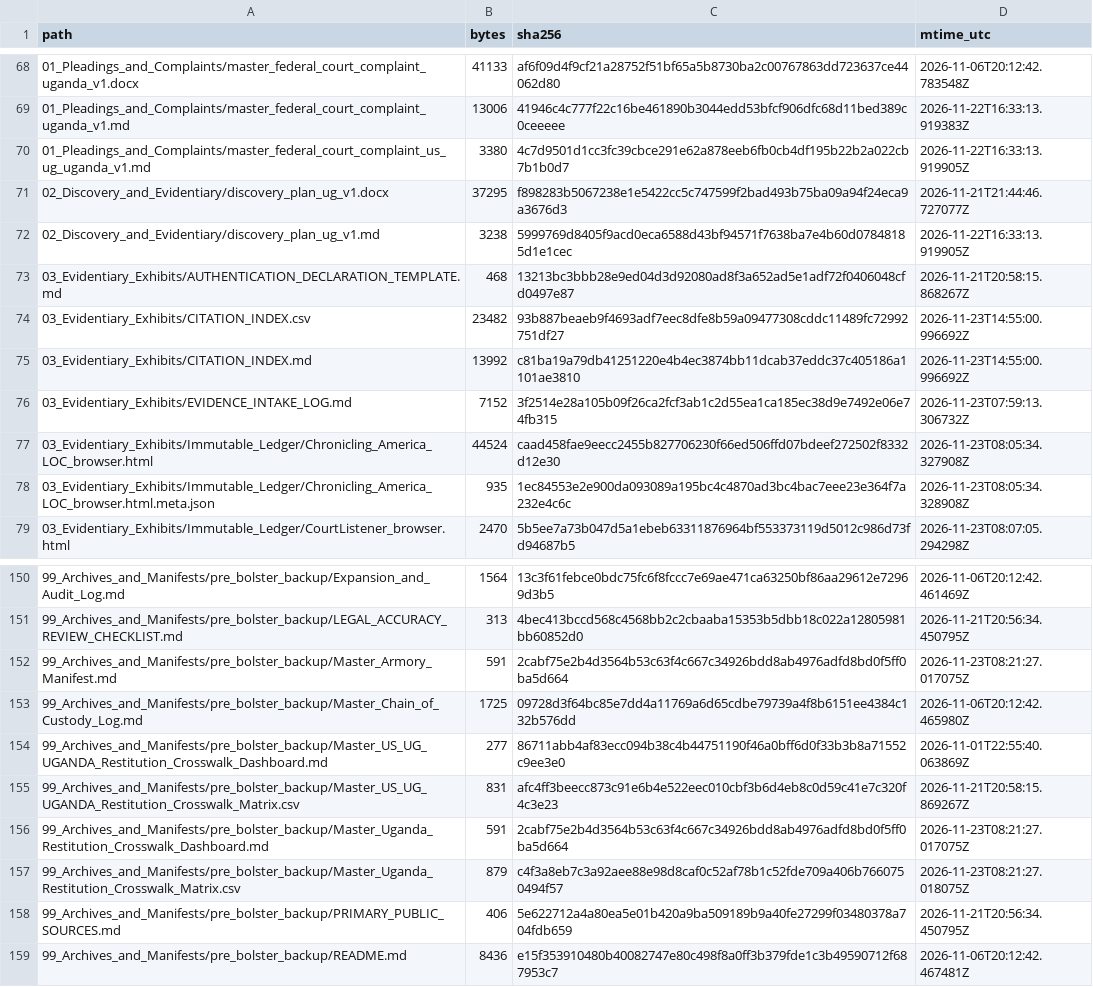
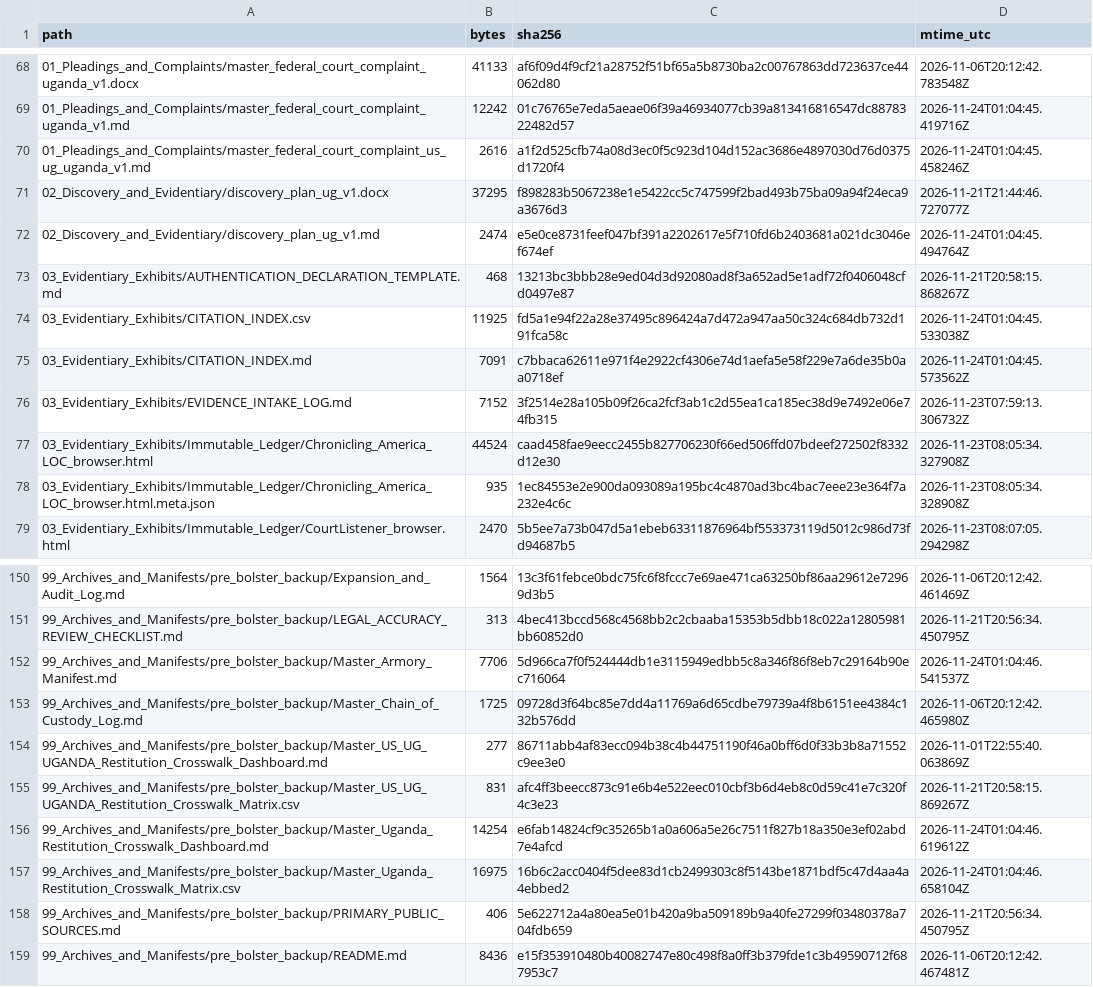
Before and after one commit to GlobalRestitutionAlliance/africa-us-ug-uganda-master-litigation, a CSV file: 99_Archives_and_Manifests/MANIFEST_SHA256.csv, drawn as a sheet; only a part is shown, gaps mark what is left out; the diff covers the shown part only.

```diff
--- a/99_Archives_and_Manifests/MANIFEST_SHA256.csv
+++ b/99_Archives_and_Manifests/MANIFEST_SHA256.csv
@@ -68,9 +68,9 @@ path,bytes,sha256,mtime_utc
 01_Pleadings_and_Complaints/master_federal_court_complaint_uganda_v1.docx,41133,af6f09d4f9cf21a28752f51bf65a5b8730ba2c00767863dd723637ce44062d80,2026-11-06T20:12:42.783548Z
-01_Pleadings_and_Complaints/master_federal_court_complaint_uganda_v1.md,13006,41946c4c777f22c16be461890b3044edd53bfcf906dfc68d11bed389c0ceeeee,2026-11-22T16:33:13.919383Z
-01_Pleadings_and_Complaints/master_federal_court_complaint_us_ug_uganda_v1.md,3380,4c7d9501d1cc3fc39cbce291e62a878eeb6fb0cb4df195b22b2a022cb7b1b0d7,2026-11-22T16:33:13.919905Z
+01_Pleadings_and_Complaints/master_federal_court_complaint_uganda_v1.md,12242,01c76765e7eda5aeae06f39a46934077cb39a813416816547dc8878322482d57,2026-11-24T01:04:45.419716Z
+01_Pleadings_and_Complaints/master_federal_court_complaint_us_ug_uganda_v1.md,2616,a1f2d525cfb74a08d3ec0f5c923d104d152ac3686e4897030d76d0375d1720f4,2026-11-24T01:04:45.458246Z
 02_Discovery_and_Evidentiary/discovery_plan_ug_v1.docx,37295,f898283b5067238e1e5422cc5c747599f2bad493b75ba09a94f24eca9a3676d3,2026-11-21T21:44:46.727077Z
-02_Discovery_and_Evidentiary/discovery_plan_ug_v1.md,3238,5999769d8405f9acd0eca6588d43bf94571f7638ba7e4b60d07848185d1e1cec,2026-11-22T16:33:13.919905Z
+02_Discovery_and_Evidentiary/discovery_plan_ug_v1.md,2474,e5e0ce8731feef047bf391a2202617e5f710fd6b2403681a021dc3046ef674ef,2026-11-24T01:04:45.494764Z
 03_Evidentiary_Exhibits/AUTHENTICATION_DECLARATION_TEMPLATE.md,468,13213bc3bbb28e9ed04d3d92080ad8f3a652ad5e1adf72f0406048cfd0497e87,2026-11-21T20:58:15.868267Z
-03_Evidentiary_Exhibits/CITATION_INDEX.csv,23482,93b887beaeb9f4693adf7eec8dfe8b59a09477308cddc11489fc72992751df27,2026-11-23T14:55:00.996692Z
-03_Evidentiary_Exhibits/CITATION_INDEX.md,13992,c81ba19a79db41251220e4b4ec3874bb11dcab37eddc37c405186a1101ae3810,2026-11-23T14:55:00.996692Z
+03_Evidentiary_Exhibits/CITATION_INDEX.csv,11925,fd5a1e94f22a28e37495c896424a7d472a947aa50c324c684db732d191fca58c,2026-11-24T01:04:45.533038Z
+03_Evidentiary_Exhibits/CITATION_INDEX.md,7091,c7bbaca62611e971f4e2922cf4306e74d1aefa5e58f229e7a6de35b0aa0718ef,2026-11-24T01:04:45.573562Z
 03_Evidentiary_Exhibits/EVIDENCE_INTAKE_LOG.md,7152,3f2514e28a105b09f26ca2fcf3ab1c2d55ea1ca185ec38d9e7492e06e74fb315,2026-11-23T07:59:13.306732Z
@@ -151,3 +151,3 @@ path,bytes,sha256,mtime_utc
 99_Archives_and_Manifests/pre_bolster_backup/LEGAL_ACCURACY_REVIEW_CHECKLIST.md,313,4bec413bccd568c4568bb2c2cbaaba15353b5dbb18c022a12805981bb60852d0,2026-11-21T20:56:34.450795Z
-99_Archives_and_Manifests/pre_bolster_backup/Master_Armory_Manifest.md,591,2cabf75e2b4d3564b53c63f4c667c34926bdd8ab4976adfd8bd0f5ff0ba5d664,2026-11-23T08:21:27.017075Z
+99_Archives_and_Manifests/pre_bolster_backup/Master_Armory_Manifest.md,7706,5d966ca7f0f524444db1e3115949edbb5c8a346f86f8eb7c29164b90ec716064,2026-11-24T01:04:46.541537Z
 99_Archives_and_Manifests/pre_bolster_backup/Master_Chain_of_Custody_Log.md,1725,09728d3f64bc85e7dd4a11769a6d65cdbe79739a4f8b6151ee4384c132b576dd,2026-11-06T20:12:42.465980Z
@@ -155,4 +155,4 @@ path,bytes,sha256,mtime_utc
 99_Archives_and_Manifests/pre_bolster_backup/Master_US_UG_UGANDA_Restitution_Crosswalk_Matrix.csv,831,afc4ff3beecc873c91e6b4e522eec010cbf3b6d4eb8c0d59c41e7c320f4c3e23,2026-11-21T20:58:15.869267Z
-99_Archives_and_Manifests/pre_bolster_backup/Master_Uganda_Restitution_Crosswalk_Dashboard.md,591,2cabf75e2b4d3564b53c63f4c667c34926bdd8ab4976adfd8bd0f5ff0ba5d664,2026-11-23T08:21:27.017075Z
-99_Archives_and_Manifests/pre_bolster_backup/Master_Uganda_Restitution_Crosswalk_Matrix.csv,879,c4f3a8eb7c3a92aee88e98d8caf0c52af78b1c52fde709a406b7660750494f57,2026-11-23T08:21:27.018075Z
+99_Archives_and_Manifests/pre_bolster_backup/Master_Uganda_Restitution_Crosswalk_Dashboard.md,14254,e6fab14824cf9c35265b1a0a606a5e26c7511f827b18a350e3ef02abd7e4afcd,2026-11-24T01:04:46.619612Z
+99_Archives_and_Manifests/pre_bolster_backup/Master_Uganda_Restitution_Crosswalk_Matrix.csv,16975,16b6c2acc0404f5dee83d1cb2499303c8f5143be1871bdf5c47d4aa4a4ebbed2,2026-11-24T01:04:46.658104Z
 99_Archives_and_Manifests/pre_bolster_backup/PRIMARY_PUBLIC_SOURCES.md,406,5e622712a4a80ea5e01b420a9ba509189b9a40fe27299f03480378a704fdb659,2026-11-21T20:56:34.450795Z
```
Also changed, not shown: 63 edited cells elsewhere in this file, 00_Master_Knowledge_Base/Master_US_UG_UGANDA_Restitution_Crosswalk_Matrix.csv, 03_Evidentiary_Exhibits/Immutable_Ledger/HARVEST_INTAKE_LOG.csv, 27 other files.
